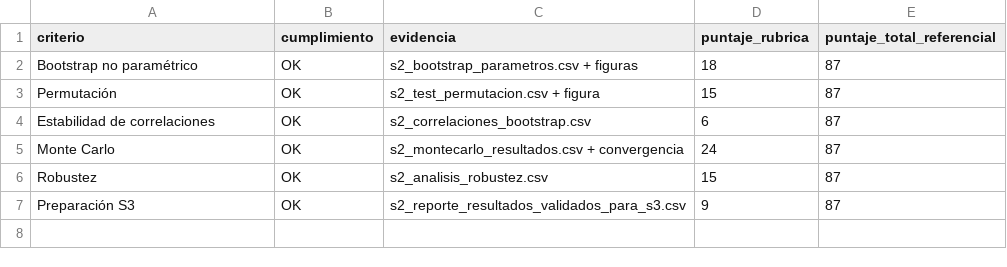
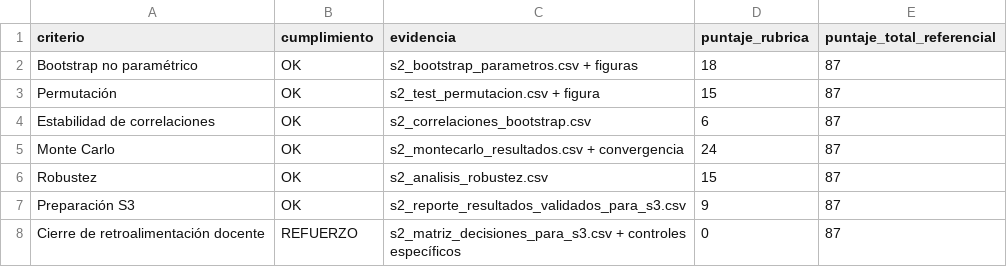
Before and after one commit to Rfcha/abp_estadistica, a CSV file: resultados/s2_checklist_rubrica.csv, drawn as a sheet.

```diff
--- a/resultados/s2_checklist_rubrica.csv
+++ b/resultados/s2_checklist_rubrica.csv
@@ -7 +7,2 @@ Robustez,OK,s2_analisis_robustez.csv,15,87
 Preparación S3,OK,s2_reporte_resultados_validados_para_s3.csv,9,87
+Cierre de retroalimentación docente,REFUERZO,s2_matriz_decisiones_para_s3.csv + controles específicos,0,87
```
Also changed, not shown: resultados/s2_reporte_resultados_validados_para_s3.csv, 10 other files.
